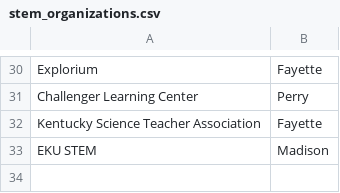
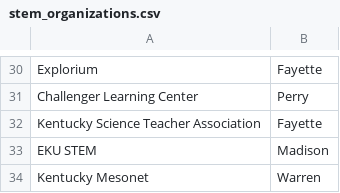
Before and after one commit to msmiki1218/kentucky-map, a CSV file: CSV/stem_organizations.csv, drawn as a sheet; only a part is shown, gaps mark what is left out; the diff names each change by its address in the sheet, - before the commit and + after, or states it on an @@ line.

Commit message:
Update stem_organizations.csv
Added Kentucky Mesonet

```diff
--- a/CSV/stem_organizations.csv
+++ b/CSV/stem_organizations.csv
+row 34: Kentucky Mesonet | Warren
```
